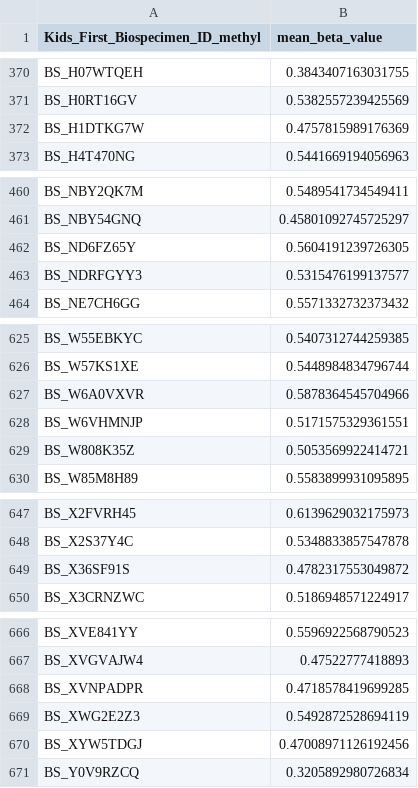
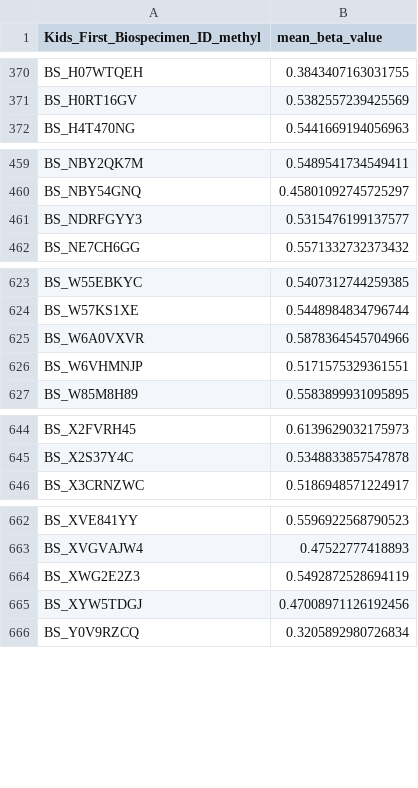
Before and after one commit to diskin-lab-chop/pbta-germline-somatic, a TSV file: analyses/methylation/results/pbta-germline-mean-sample-methyl-beta.tsv, drawn as a sheet; only a part is shown, gaps mark what is left out; the diff covers the shown part only; the diff names each change by its address in the sheet, - before the commit and + after, or states it on an @@ line.

```diff
--- a/analyses/methylation/results/pbta-germline-mean-sample-methyl-beta.tsv
+++ b/analyses/methylation/results/pbta-germline-mean-sample-methyl-beta.tsv
-row 372: BS_H1DTKG7W | 0.4757815989176369
-row 462: BS_ND6FZ65Y | 0.5604191239726305
-row 629: BS_W808K35Z | 0.5053569922414721
-row 649: BS_X36SF91S | 0.4782317553049872
-row 668: BS_XVNPADPR | 0.4718578419699285
```
Also changed, not shown: 1 removed row elsewhere in this file, 3 other files.
